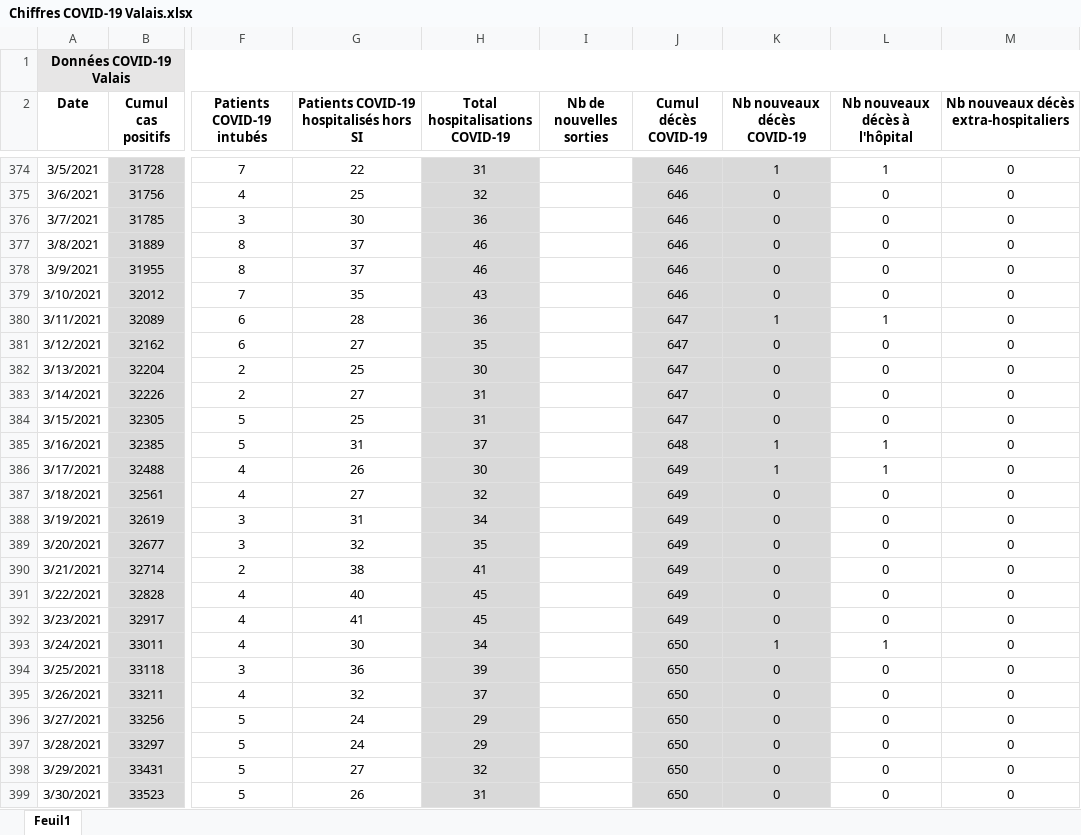
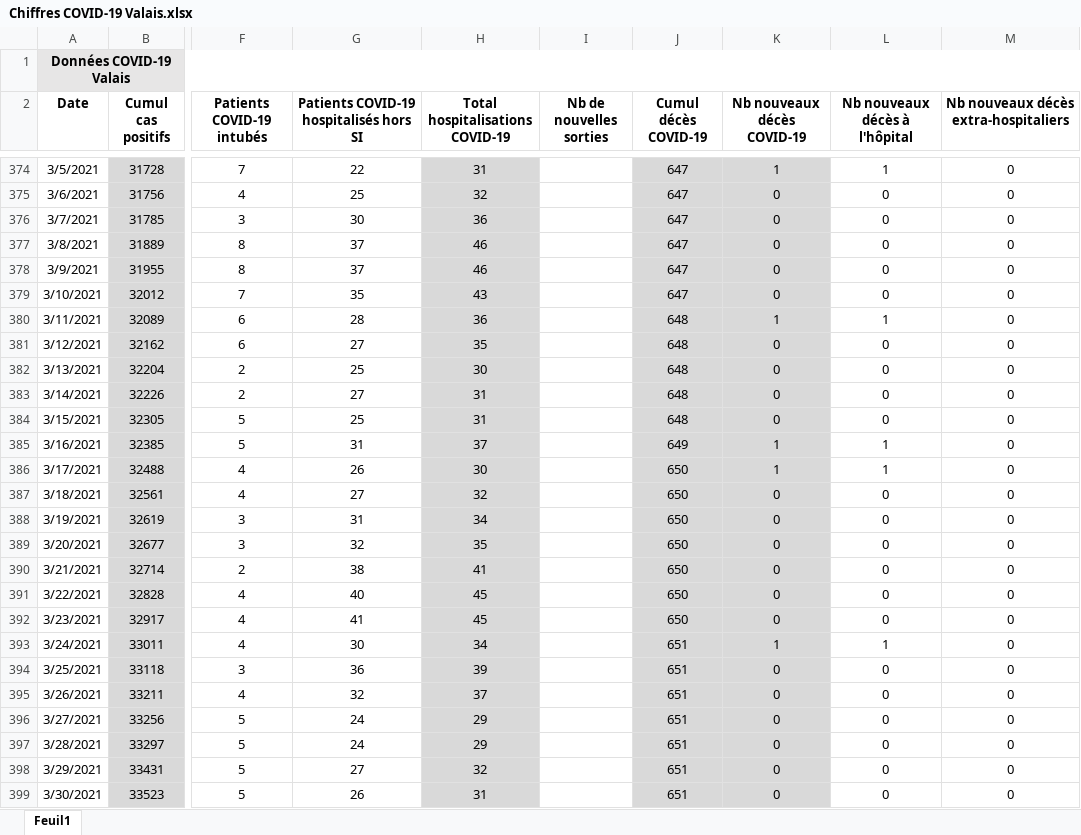
Before and after one commit to statistikZH/covid19_drop, an Excel workbook: Chiffres COVID-19 Valais.xlsx, sheet Feuil1, drawn as a sheet; only a part is shown, gaps mark what is left out; values as stored, in another font and other column widths than the file's, no borders; the diff covers the shown part only; the diff names each change by its address in the sheet, - before the commit and + after, or states it on an @@ line.

```diff
--- a/Chiffres COVID-19 Valais.xlsx (sheet Feuil1)
+++ b/Chiffres COVID-19 Valais.xlsx (sheet Feuil1)
-J374:J379 (Cumul décès COVID-19): 646
+J374:J379 (Cumul décès COVID-19): 647
-J380:J384 (Cumul décès COVID-19): 647
+J380:J384 (Cumul décès COVID-19): 648
-J385 (Cumul décès COVID-19): 648
+J385 (Cumul décès COVID-19): 649
-J386:J392 (Cumul décès COVID-19): 649
+J386:J392 (Cumul décès COVID-19): 650
-J393:J399 (Cumul décès COVID-19): 650
+J393:J399 (Cumul décès COVID-19): 651
```
Also changed, not shown: 812 edited cells elsewhere in this sheet.
